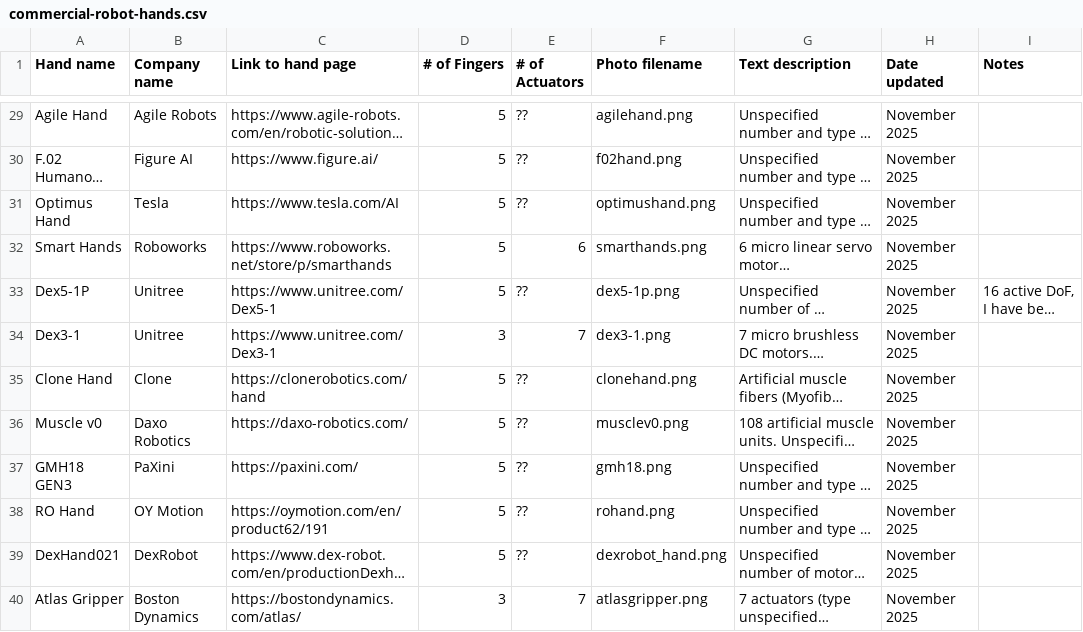
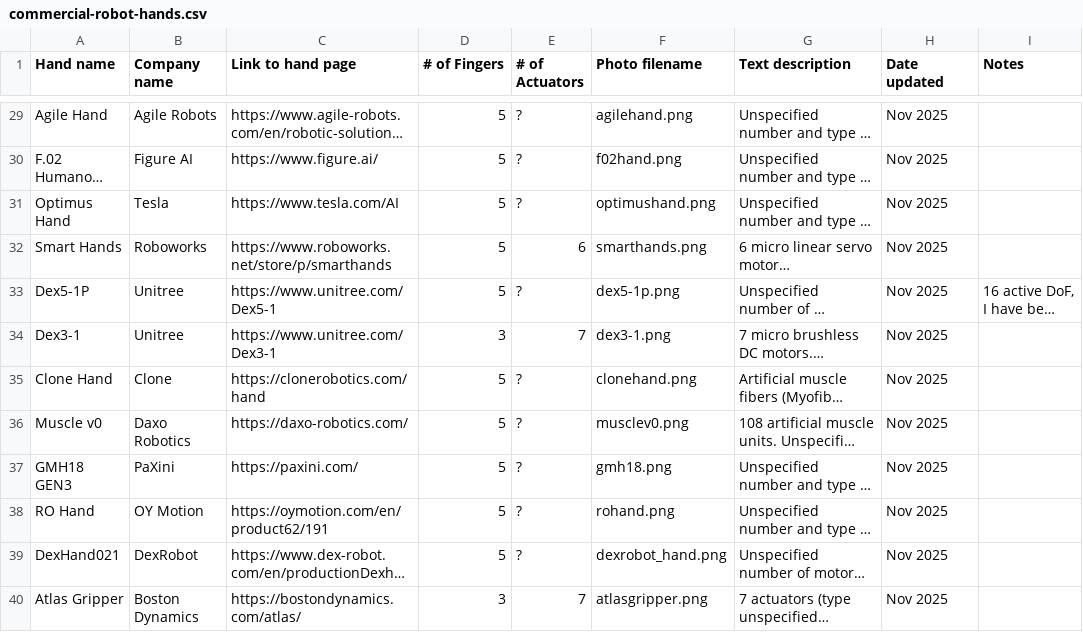
Before and after one commit to hand-erc/hand-erc.github.io, a CSV file: data/commercial-robot-hands.csv, drawn as a sheet; only a part is shown, gaps mark what is left out; long unchanged cells end in …; the diff covers the shown part only; the diff names each change by its address in the sheet, - before the commit and + after, or states it on an @@ line.

Commit message:
shortened dates and changed ?? to ?

```diff
--- a/data/commercial-robot-hands.csv
+++ b/data/commercial-robot-hands.csv
-E29:E31 (# of Actuators): ??
+E29:E31 (# of Actuators): ?
-H29:H40 (Date updated): November 2025
+H29:H40 (Date updated): Nov 2025
-E33 (# of Actuators): ??
+E33 (# of Actuators): ?
-E35:E39 (# of Actuators): ??
+E35:E39 (# of Actuators): ?
```
Also changed, not shown: 33 edited cells elsewhere in this file, 4 other files.
